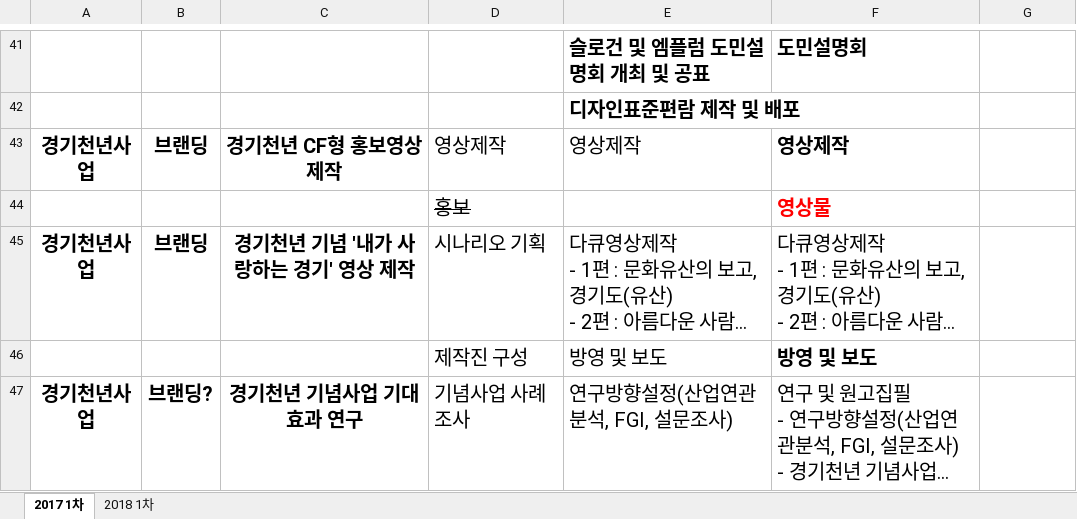
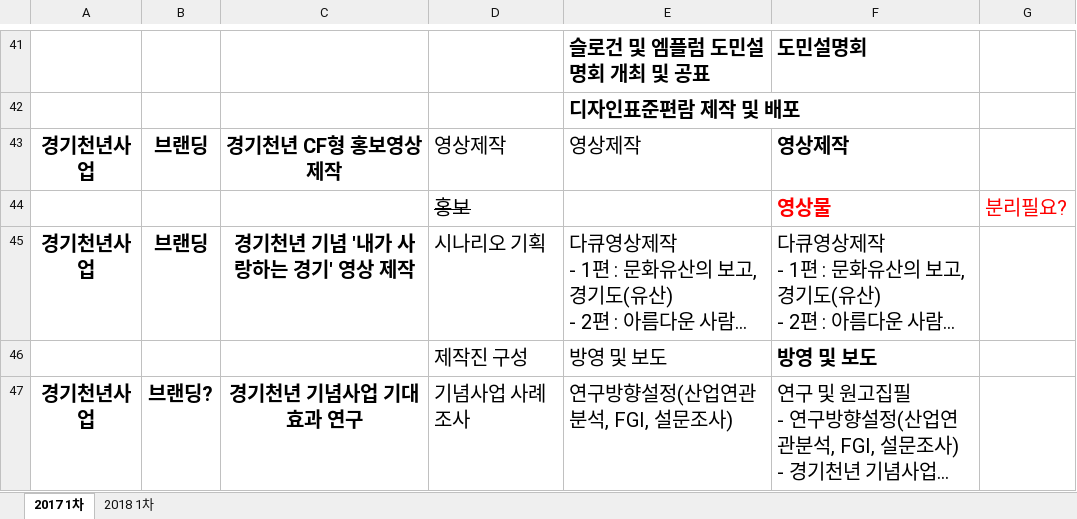
Before and after one commit to leeeeees/larchiveum, an Excel workbook: ggma_Business Reference Model.xlsx, sheet 2017 1차, drawn as a sheet; only a part is shown, gaps mark what is left out; long unchanged cells end in …; values as stored, in another font and other column widths than the file's, no borders; the diff names each change by its address in the sheet, - before the commit and + after, or states it on an @@ line.

```diff
--- a/ggma_Business Reference Model.xlsx (sheet 2017 1차)
+++ b/ggma_Business Reference Model.xlsx (sheet 2017 1차)
-G44: (empty)
+G44: 분리필요?
```
Also changed, not shown: 9 other files.
